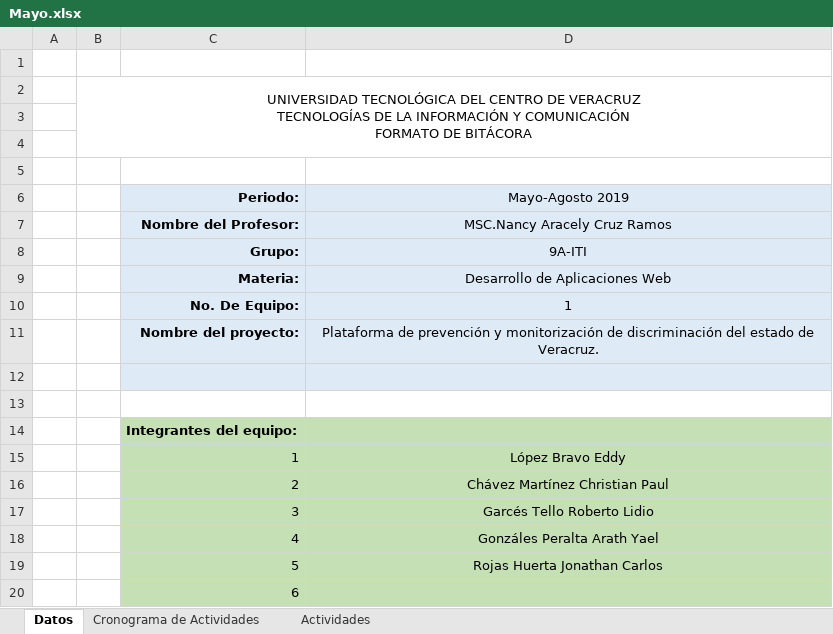
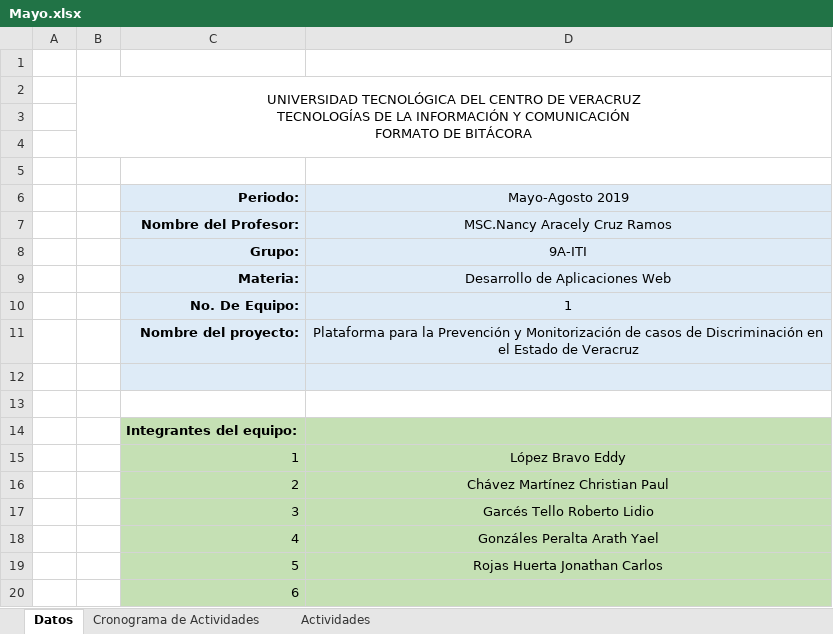
Before and after one commit to AirSoftInc/PREDEV, an Excel workbook: ADMON_DEL_PROYECTO/BITACORAS/2019/MAY/Mayo.xlsx, sheet Datos, drawn as a sheet; values as stored, in another font and other column widths than the file's, no borders; charts and pictures not drawn; the diff names each change by its address in the sheet, - before the commit and + after, or states it on an @@ line.

```diff
--- a/ADMON_DEL_PROYECTO/BITACORAS/2019/MAY/Mayo.xlsx (sheet Datos)
+++ b/ADMON_DEL_PROYECTO/BITACORAS/2019/MAY/Mayo.xlsx (sheet Datos)
-D11 (Mayo-Agosto 2019): Plataforma de prevención y monitorización de discriminación del estado de Veracruz.
+D11 (Mayo-Agosto 2019): Plataforma para la Prevención y Monitorización de casos de Discriminación en el Estado de Veracruz
```
Also changed, not shown: sheet Cronograma de Actividades, ADMON_DEL_PROYECTO/BITACORAS/2019/JUN/Junio.xlsx, 2 other files.
